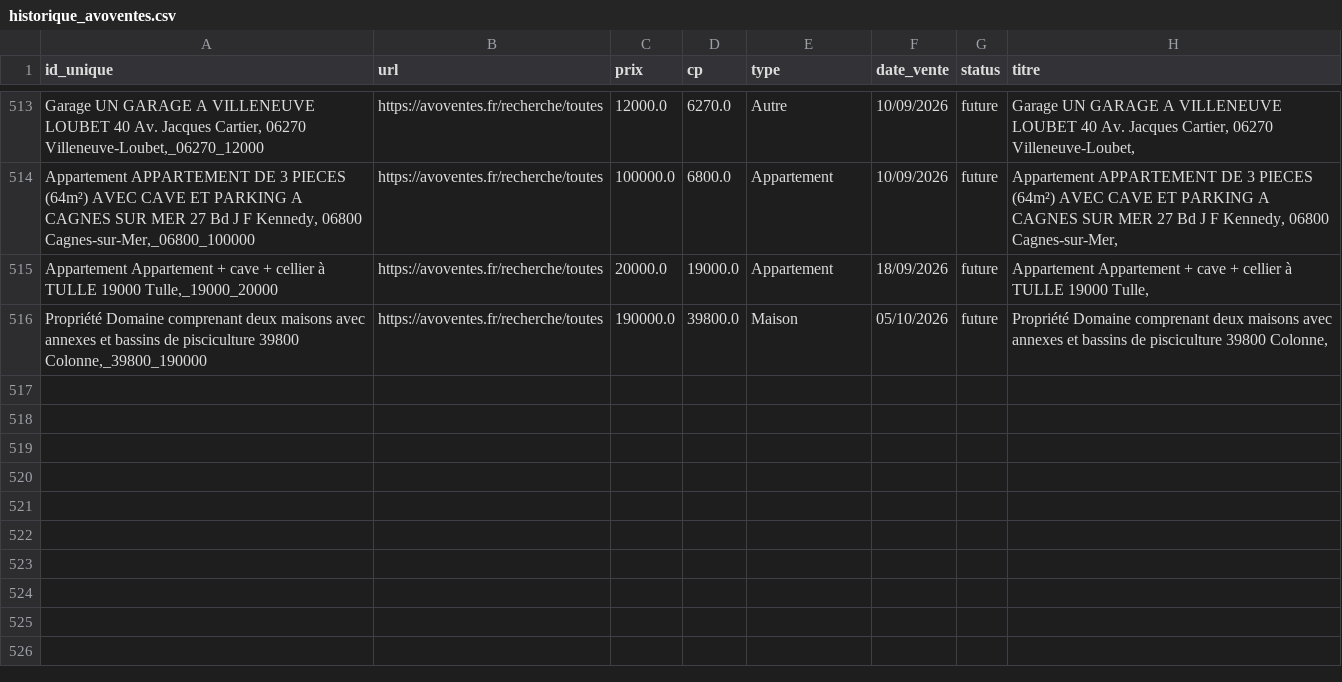
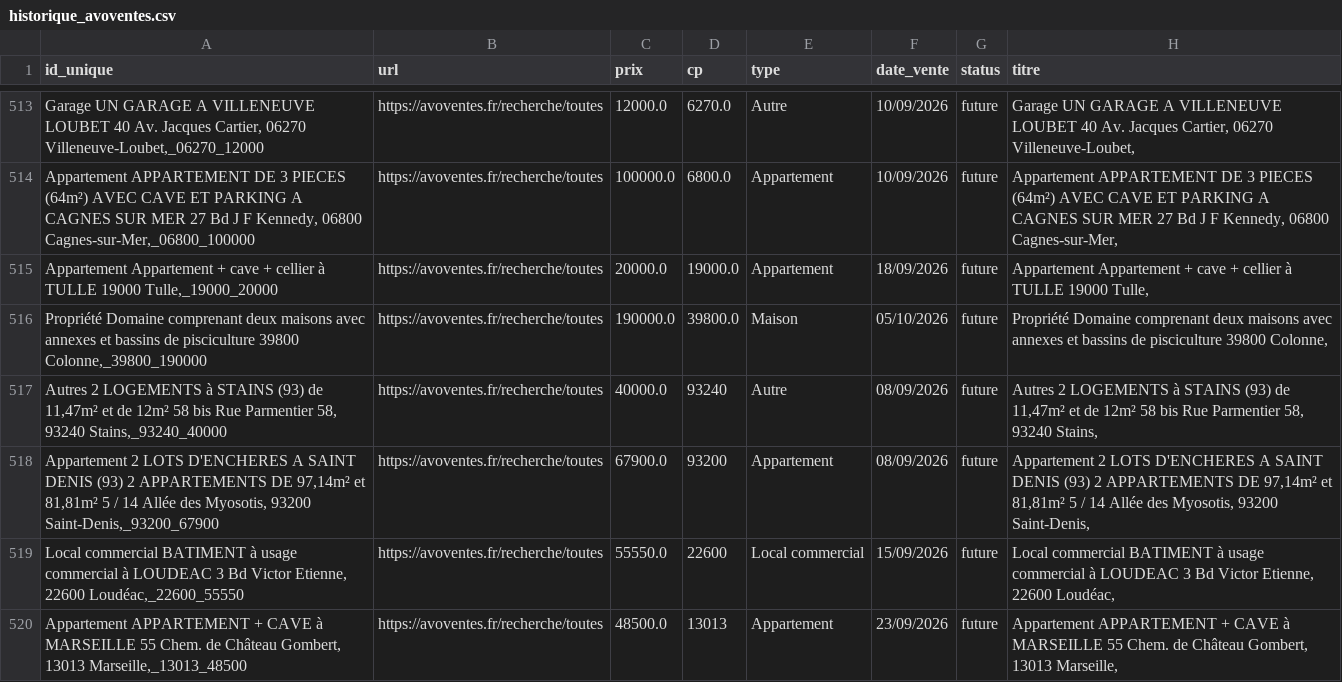
Before and after one commit to mathiasrou/viager-scraper, a CSV file: historique_avoventes.csv, drawn as a sheet; only a part is shown, gaps mark what is left out; the diff names each change by its address in the sheet, - before the commit and + after, or states it on an @@ line.

Commit message:
update historiques

```diff
--- a/historique_avoventes.csv
+++ b/historique_avoventes.csv
+row 517: Autres 2 LOGEMENTS à STAINS (93) de 11,47m² et de 12m² 58 bis Rue Parmentier 58, 93240 Stains,_93240_40000 | https://avoventes.fr/recherche/toutes | 40000.0 | 93240 | Autre | 08/09/2026 | future | Autres 2 LOGEMENTS à STAINS (93) de 11,47m² et de 12m² 58 bis Rue Parmentier 58, 93240 Stains,
+row 518: Appartement 2 LOTS D'ENCHERES A SAINT DENIS (93) 2 APPARTEMENTS DE 97,14m² et 81,81m² 5 / 14 Allée des Myosotis, 93200 Saint-Denis,_93200_67900 | https://avoventes.fr/recherche/toutes | 67900.0 | 93200 | Appartement | 08/09/2026 | future | Appartement 2 LOTS D'ENCHERES A SAINT DENIS (93) 2 APPARTEMENTS DE 97,14m² et 81,81m² 5 / 14 Allée des Myosotis, 93200 Saint-Denis,
+row 519: Local commercial BATIMENT à usage commercial à LOUDEAC 3 Bd Victor Etienne, 22600 Loudéac,_22600_55550 | https://avoventes.fr/recherche/toutes | 55550.0 | 22600 | Local commercial | 15/09/2026 | future | Local commercial BATIMENT à usage commercial à LOUDEAC 3 Bd Victor Etienne, 22600 Loudéac,
+row 520: Appartement APPARTEMENT + CAVE à MARSEILLE 55 Chem. de Château Gombert, 13013 Marseille,_13013_48500 | https://avoventes.fr/recherche/toutes | 48500.0 | 13013 | Appartement | 23/09/2026 | future | Appartement APPARTEMENT + CAVE à MARSEILLE 55 Chem. de Château Gombert, 13013 Marseille,
```
Also changed, not shown: historique_ids.csv, historique_immo.csv, 1 other file.
